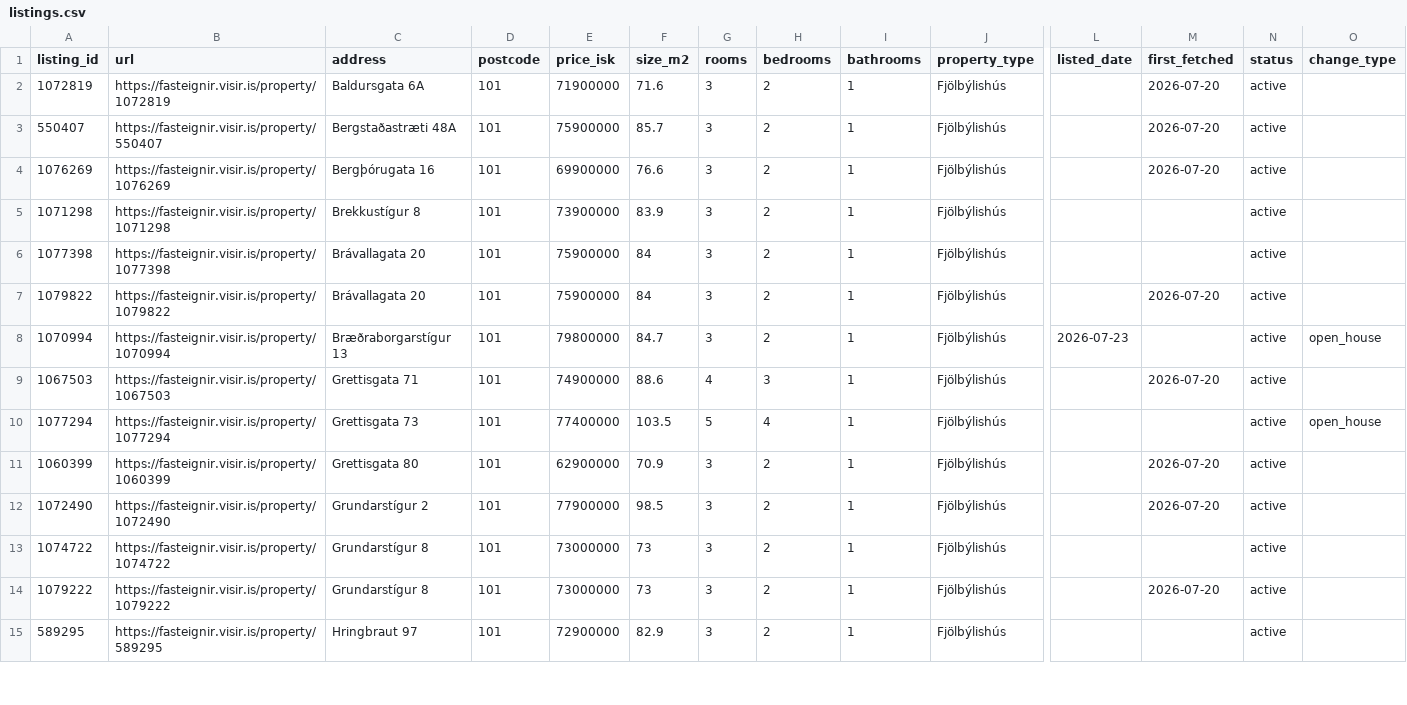
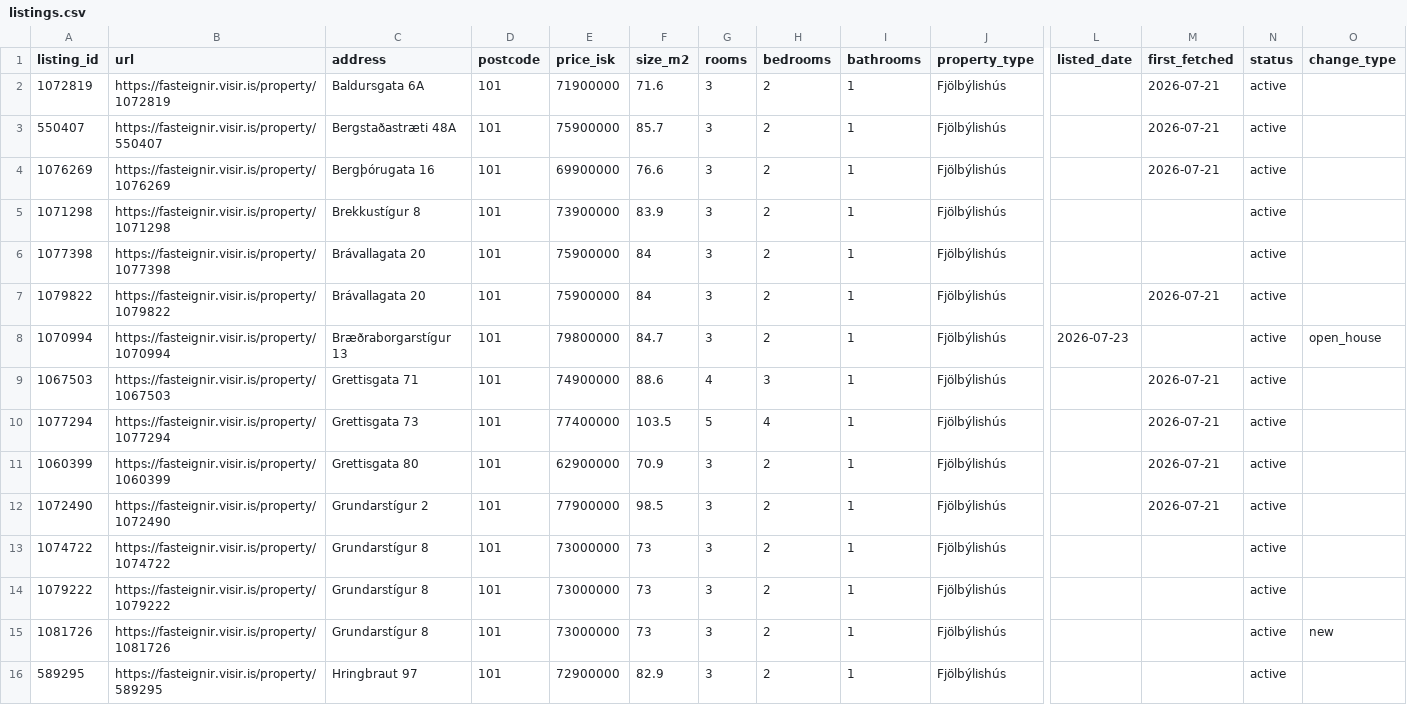
Before and after one commit to alruts/fasteignir-listing-monitor, a CSV file: data/listings.csv, drawn as a sheet; only a part is shown, gaps mark what is left out; rows hold the shown columns only; the diff covers the shown part only; the diff names each change by its address in the sheet, - before the commit and + after, or states it on an @@ line.

Commit message:
Update house listings

```diff
--- a/data/listings.csv
+++ b/data/listings.csv
-M2:M4 (first_fetched): 2026-07-20
+M2:M4 (first_fetched): 2026-07-21
-M7 (first_fetched): 2026-07-20
+M7 (first_fetched): 2026-07-21
-M9 (first_fetched): 2026-07-20
+M9 (first_fetched): 2026-07-21
-M10 (first_fetched): (empty)
+M10 (first_fetched): 2026-07-21
-O10 (change_type): open_house
+O10 (change_type): (empty)
-M11:M12 (first_fetched): 2026-07-20
+M11:M12 (first_fetched): 2026-07-21
-M14 (first_fetched): 2026-07-20
+M14 (first_fetched): (empty)
+row 15: 1081726 | https://fasteignir.visir.is/property/1081726 | Grundarstígur 8 | 101 | 73000000 | 73 | 3 | 2 | 1 | Fjölbýlishús |  |  | active | new
```
Also changed, not shown: 91 edited cells elsewhere in this file, 2 other files.
